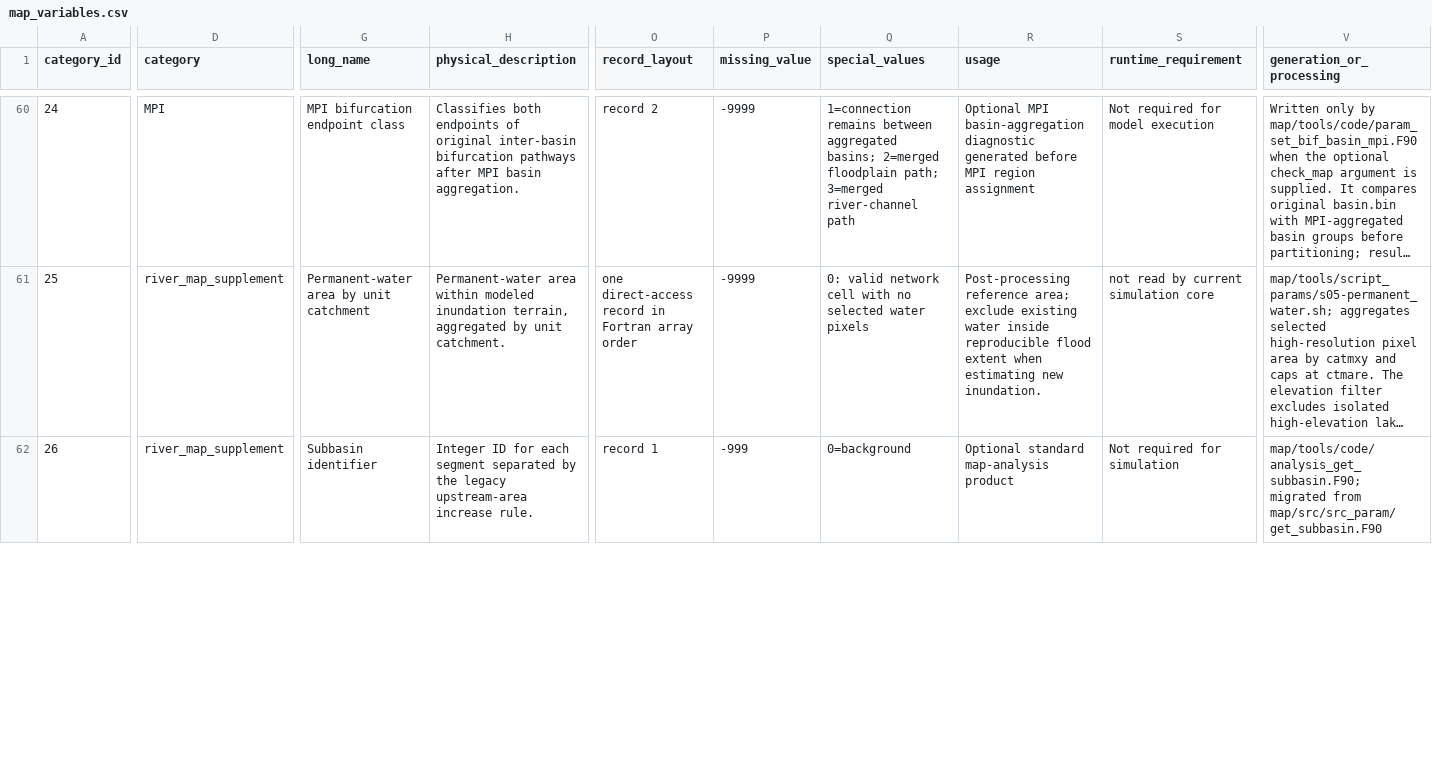
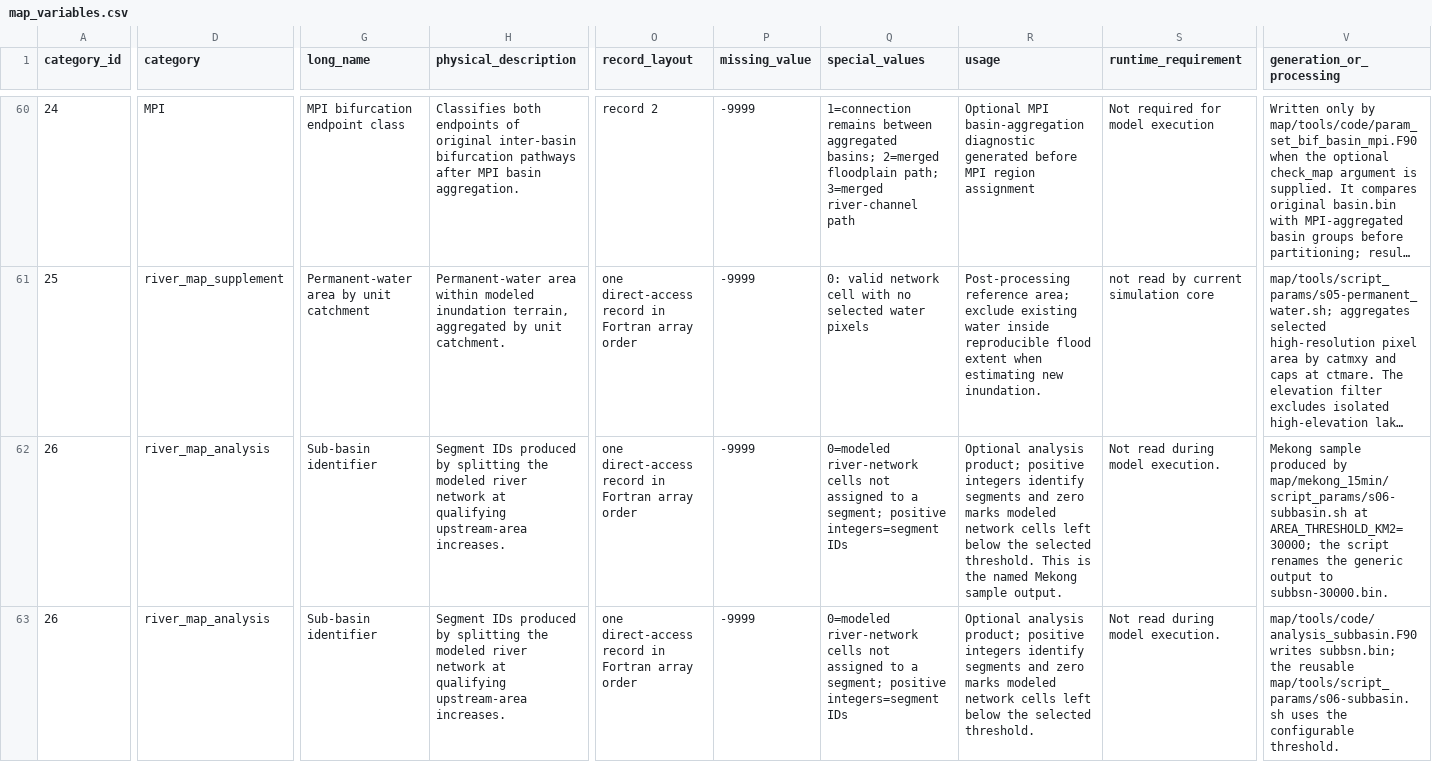
Before and after one commit to global-hydrodynamics/CaMa-Flood_v4, a CSV file: map/map_variables.csv, drawn as a sheet; only a part is shown, gaps mark what is left out; long unchanged cells end in …; addresses are those after the commit; rows hold the shown columns only; the diff covers the shown part only; the diff names each change by its address in the sheet, - before the commit and + after, or states it on an @@ line.

```diff
--- a/map/map_variables.csv
+++ b/map/map_variables.csv
+row 62: 26 | river_map_analysis | Sub-basin identifier | Segment IDs produced by splitting the modeled river network at qualifying upstream-area increases. | one direct-access record in Fortran array order | -9999 | 0=modeled river-network cells not assigned to a segment; positive integers=segment IDs | Optional analysis product; positive integers identify segments and zero marks modeled network cells left below the selected threshold. This is the named Mekong sample output. | Not read during model execution. | Mekong sample produced by map/mekong_15min/script_params/s06-subbasin.sh at AREA_THRESHOLD_KM2=30000; the script renames the generic output to subbsn-30000.bin.
-D63 (category): river_map_supplement
+D63 (category): river_map_analysis
-G63 (long_name): Subbasin identifier
+G63 (long_name): Sub-basin identifier
-H63 (physical_description): Integer ID for each segment separated by the legacy upstream-area increase rule.
+H63 (physical_description): Segment IDs produced by splitting the modeled river network at qualifying upstream-area increases.
-O63 (record_layout): record 1
+O63 (record_layout): one direct-access record in Fortran array order
-P63 (missing_value): -999
+P63 (missing_value): -9999
-Q63 (special_values): 0=background
+Q63 (special_values): 0=modeled river-network cells not assigned to a segment; positive integers=segment IDs
-R63 (usage): Optional standard map-analysis product
+R63 (usage): Optional analysis product; positive integers identify segments and zero marks modeled network cells left below the selected threshold.
-S63 (runtime_requirement): Not required for simulation
+S63 (runtime_requirement): Not read during model execution.
-V63 (generation_or_processing): map/tools/code/analysis_get_subbasin.F90; migrated from map/src/src_param/get_subbasin.F90
+V63 (generation_or_processing): map/tools/code/analysis_subbasin.F90 writes subbsn.bin; the reusable map/tools/script_params/s06-subbasin.sh uses the configurable threshold.
```
Also changed, not shown: 2 added rows and 24 edited cells elsewhere in this file, research/development_tasks.csv, research/discussions.csv, 53 other files.
